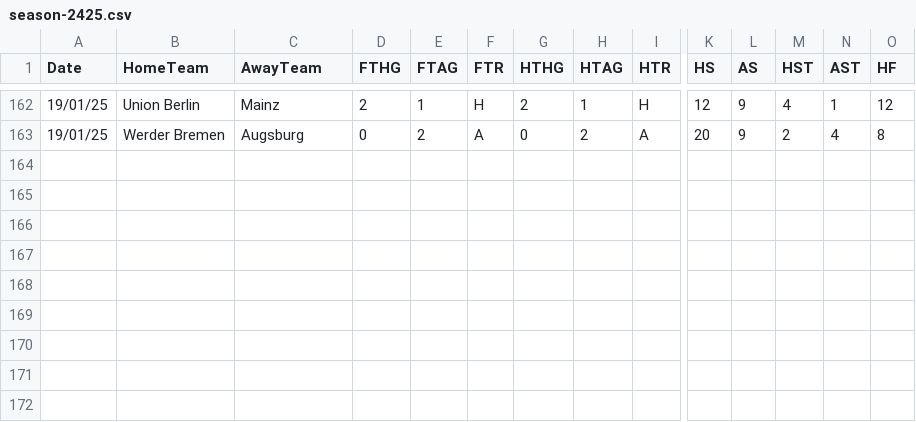
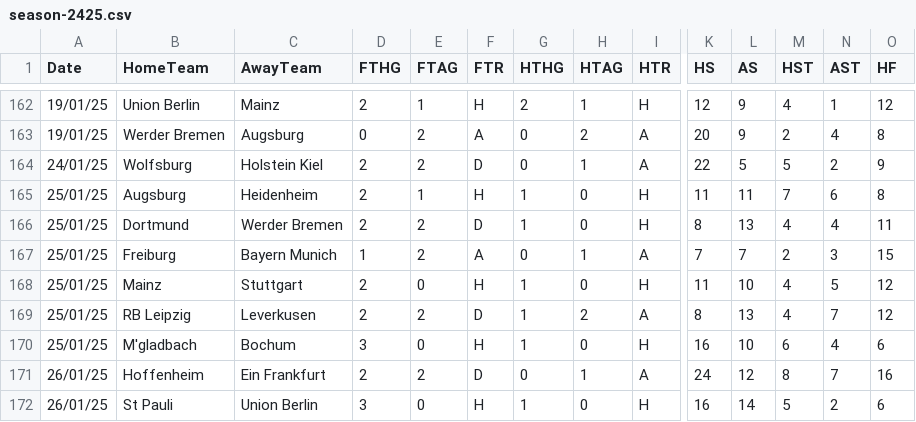
Before and after one commit to datasets/football-datasets, a CSV file: datasets/bundesliga/season-2425.csv, drawn as a sheet; only a part is shown, gaps mark what is left out; rows hold the shown columns only; the diff names each change by its address in the sheet, - before the commit and + after, or states it on an @@ line.

```diff
--- a/datasets/bundesliga/season-2425.csv
+++ b/datasets/bundesliga/season-2425.csv
+row 164: 24/01/25 | Wolfsburg | Holstein Kiel | 2 | 2 | D | 0 | 1 | A | 22 | 5 | 5 | 2 | 9
+row 165: 25/01/25 | Augsburg | Heidenheim | 2 | 1 | H | 1 | 0 | H | 11 | 11 | 7 | 6 | 8
+row 166: 25/01/25 | Dortmund | Werder Bremen | 2 | 2 | D | 1 | 0 | H | 8 | 13 | 4 | 4 | 11
+row 167: 25/01/25 | Freiburg | Bayern Munich | 1 | 2 | A | 0 | 1 | A | 7 | 7 | 2 | 3 | 15
+row 168: 25/01/25 | Mainz | Stuttgart | 2 | 0 | H | 1 | 0 | H | 11 | 10 | 4 | 5 | 12
+row 169: 25/01/25 | RB Leipzig | Leverkusen | 2 | 2 | D | 1 | 2 | A | 8 | 13 | 4 | 7 | 12
+row 170: 25/01/25 | M'gladbach | Bochum | 3 | 0 | H | 1 | 0 | H | 16 | 10 | 6 | 4 | 6
+row 171: 26/01/25 | Hoffenheim | Ein Frankfurt | 2 | 2 | D | 0 | 1 | A | 24 | 12 | 8 | 7 | 16
+row 172: 26/01/25 | St Pauli | Union Berlin | 3 | 0 | H | 1 | 0 | H | 16 | 14 | 5 | 2 | 6
```
Also changed, not shown: datasets/la-liga/season-2425.csv, datasets/ligue-1/season-2425.csv, 2 other files.
